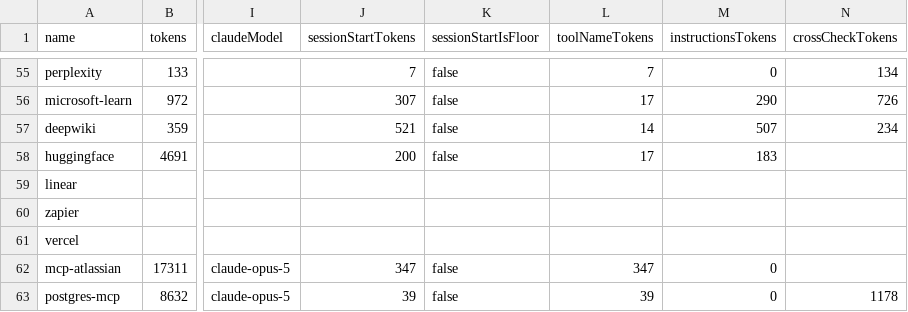
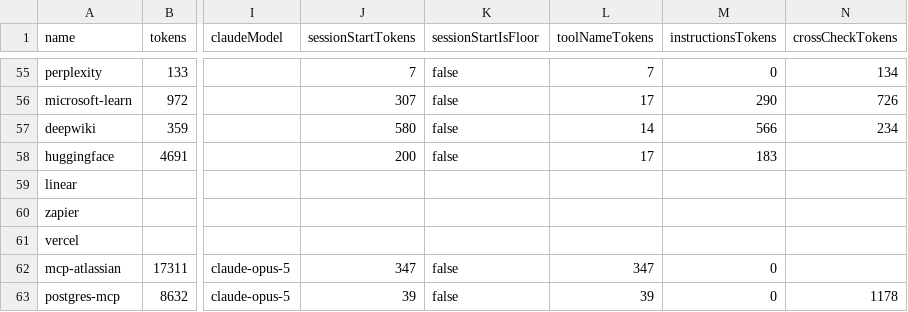
Before and after one commit to athakur3/mcp-context-cost, a CSV file: results/leaderboard.csv, drawn as a sheet; only a part is shown, gaps mark what is left out; the diff covers the shown part only; the diff names each change by its address in the sheet, - before the commit and + after, or states it on an @@ line.

```diff
--- a/results/leaderboard.csv
+++ b/results/leaderboard.csv
-J57 (sessionStartTokens): 521
+J57 (sessionStartTokens): 580
-M57 (instructionsTokens): 507
+M57 (instructionsTokens): 566
```
Also changed, not shown: 33 edited cells elsewhere in this file, results/history.csv, 35 other files.
